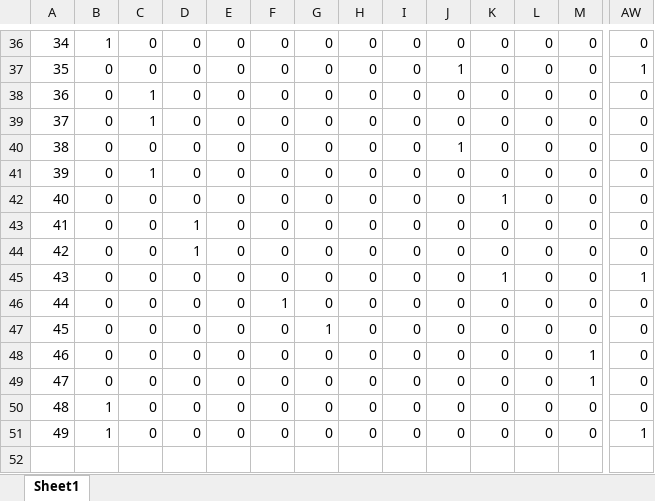
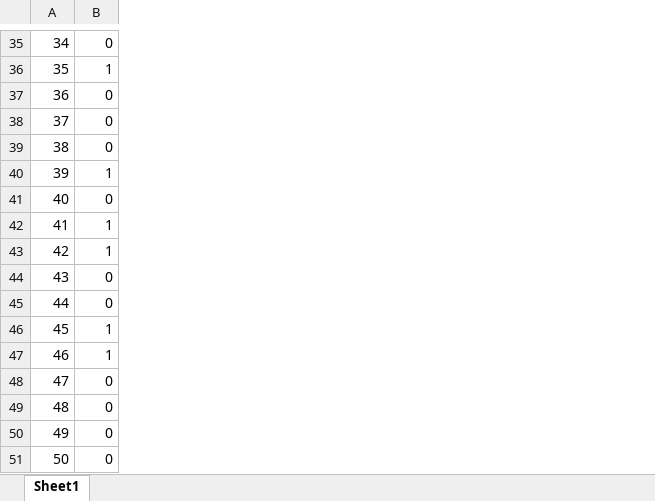
Before and after one commit to Kokkales/Oscars---Data-Mining, an Excel workbook: predictionsFour.xlsx, sheet Sheet1, drawn as a sheet; only a part is shown, gaps mark what is left out; values as stored, in another font and other column widths than the file's, no borders; removed rows and columns are numbered as before the commit, all else as after; rows hold the shown columns only; the diff covers the shown part only; the diff names each change by its address in the sheet, - before the commit and + after, or states it on an @@ line.

```diff
--- a/predictionsFour.xlsx (sheet Sheet1)
+++ b/predictionsFour.xlsx (sheet Sheet1)
-column B, rows 36-51: 1 | 0 | 0 | 0 | 0 | 0 | 0 | 0 | 0 | 0 | 0 | 0 | 0 | 0 | 1 | 1
-column C, rows 36-51: 0 | 0 | 1 | 1 | 0 | 1 | 0 | 0 | 0 | 0 | 0 | 0 | 0 | 0 | 0 | 0
-column D, rows 36-51: 0 | 0 | 0 | 0 | 0 | 0 | 0 | 1 | 1 | 0 | 0 | 0 | 0 | 0 | 0 | 0
-column E, rows 36-51: all 0
-column F, rows 36-51: 0 | 0 | 0 | 0 | 0 | 0 | 0 | 0 | 0 | 0 | 1 | 0 | 0 | 0 | 0 | 0
-column G, rows 36-51: 0 | 0 | 0 | 0 | 0 | 0 | 0 | 0 | 0 | 0 | 0 | 1 | 0 | 0 | 0 | 0
-column H, rows 36-51: all 0
-column I, rows 36-51: all 0
-column J, rows 36-51: 0 | 1 | 0 | 0 | 1 | 0 | 0 | 0 | 0 | 0 | 0 | 0 | 0 | 0 | 0 | 0
-column K, rows 36-51: 0 | 0 | 0 | 0 | 0 | 0 | 1 | 0 | 0 | 1 | 0 | 0 | 0 | 0 | 0 | 0
-column L, rows 36-51: all 0
-column M, rows 36-51: 0 | 0 | 0 | 0 | 0 | 0 | 0 | 0 | 0 | 0 | 0 | 0 | 1 | 1 | 0 | 0
-B40: 0
+B40: 1
-B42:B43: 0
+B42:B43: 1
-B44: 1
+B44: 0
-B46:B47: 0
+B46:B47: 1
-B50: 1
+B50: 0
+row 51: 50 | 0
```
Also changed, not shown: 1 added row, 2 removed rows, 71 removed columns and 14 edited cells elsewhere in this sheet, edited_final.xlsx, moviesUpdated.xlsx, 4 other files.
